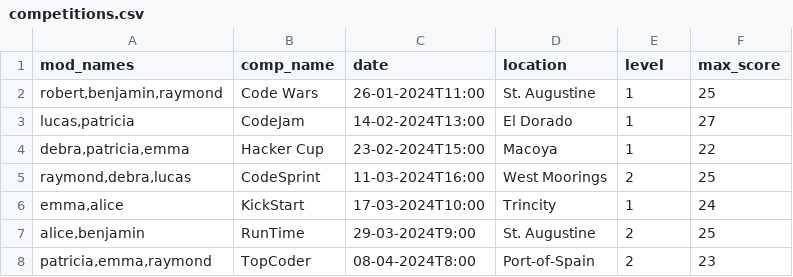
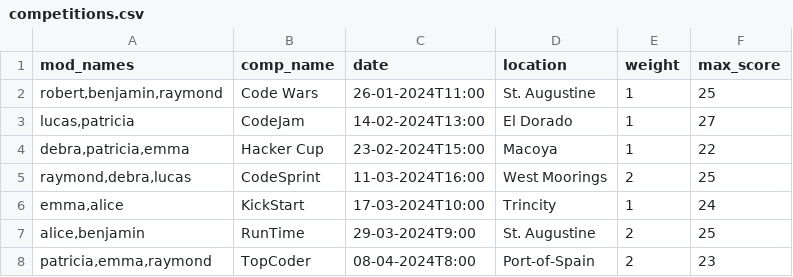
Before and after one commit to Side-Quest-Squad-Competitions-Platform/UWI-Competitions-Platform, a CSV file: competitions.csv, drawn as a sheet.

Commit message:
Modified Competition Level into Competition Weighting

```diff
--- a/competitions.csv
+++ b/competitions.csv
@@ -1,2 +1,2 @@
-mod_names,comp_name,date,location,level,max_score
+mod_names,comp_name,date,location,weight,max_score
 "robert,benjamin,raymond",Code Wars,26-01-2024T11:00,St. Augustine,1,25
```
Also changed, not shown: 10 other files.
